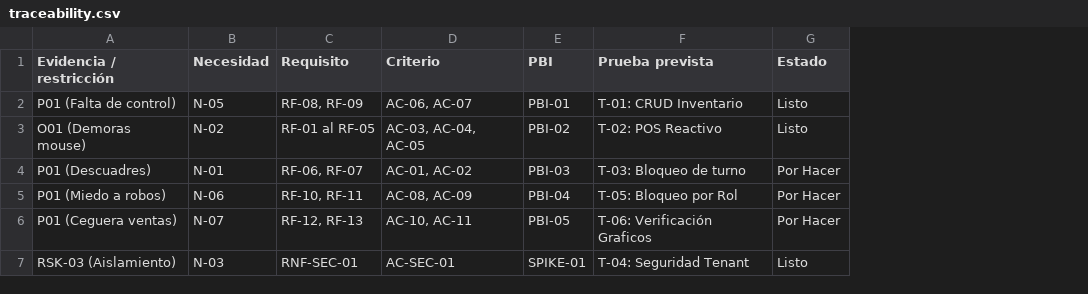
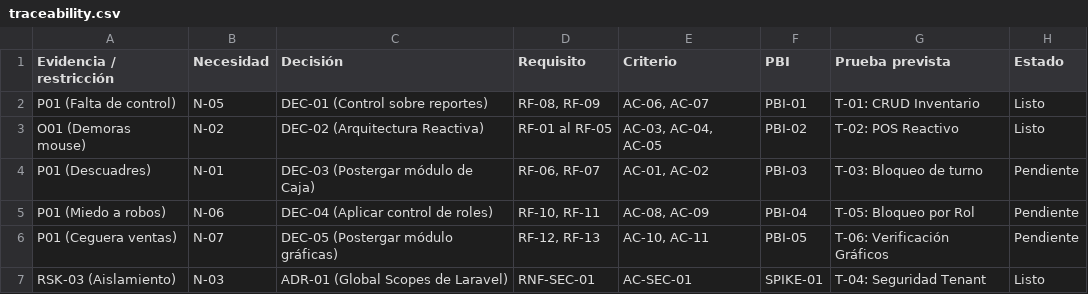
Before and after one commit to Leonel-Ayala/GestiSoft, a CSV file: product/week3/traceability.csv, drawn as a sheet; addresses are those after the commit; the diff names each change by its address in the sheet, - before the commit and + after, or states it on an @@ line.

```diff
--- a/product/week3/traceability.csv
+++ b/product/week3/traceability.csv
+column C (Decisión), rows 2-7: DEC-01 (Control sobre reportes) | DEC-02 (Arquitectura Reactiva) | DEC-03 (Postergar módulo de Caja) | DEC-04 (Aplicar control de roles) | DEC-05 (Postergar módulo gráficas) | ADR-01 (Global Scopes de Laravel)
-H4:H6 (Estado): Por Hacer
+H4:H6 (Estado): Pendiente
-G6 (Prueba prevista): T-06: Verificación Graficos
+G6 (Prueba prevista): T-06: Verificación Gráficos
```
Also changed, not shown: 1 other file.
